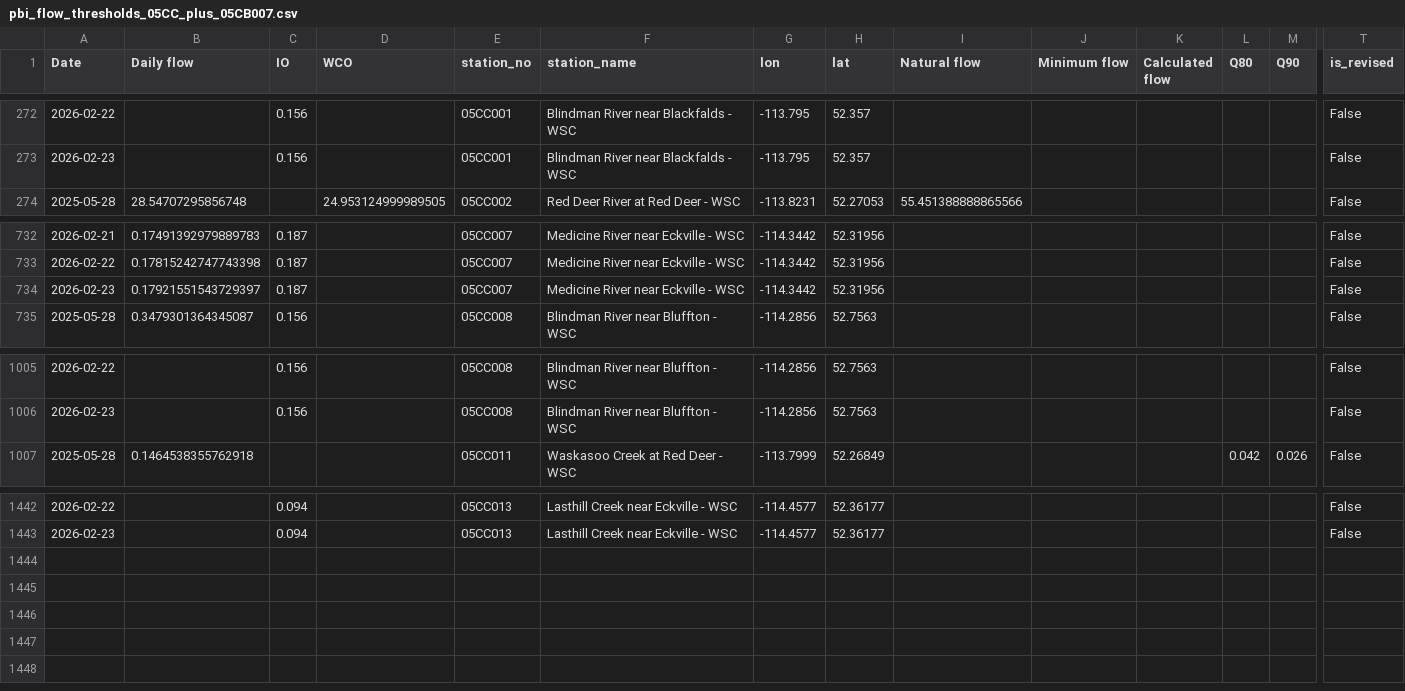
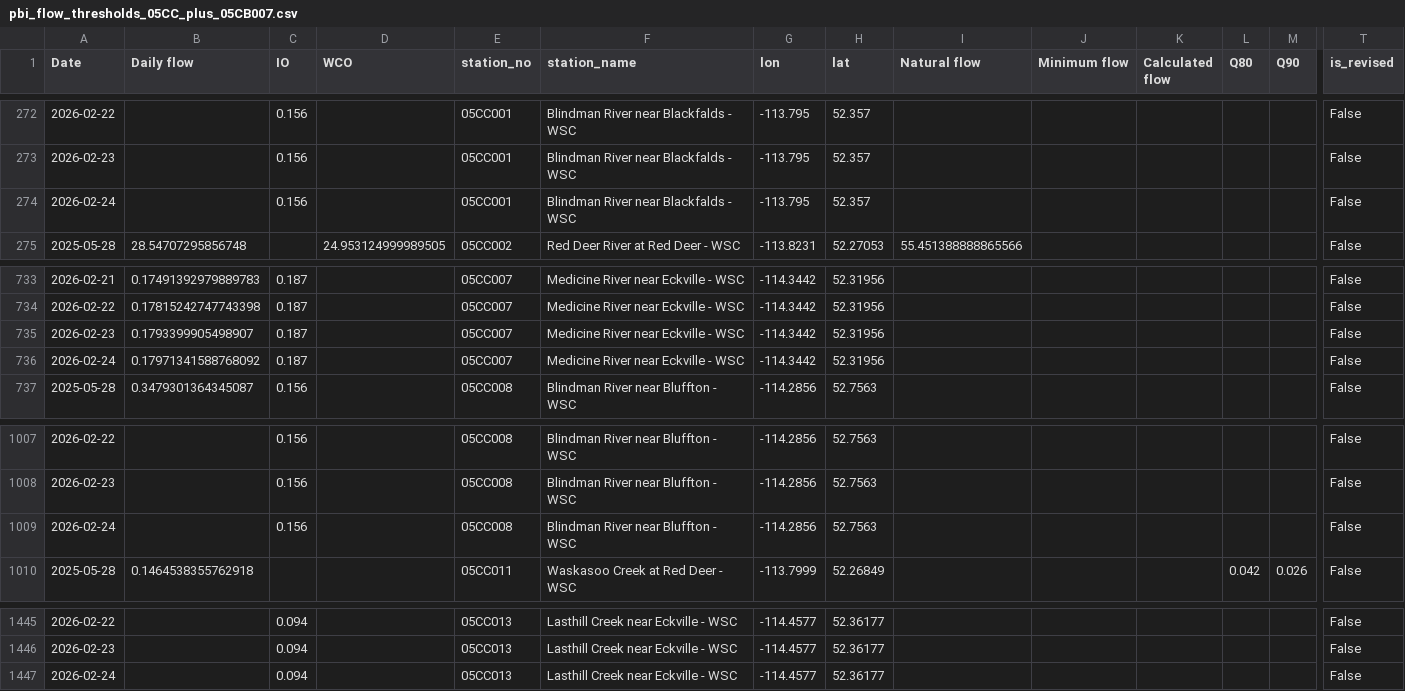
Before and after one commit to Lynzerne/flow-threshold-updater, a CSV file: data/pbi_flow_thresholds_05CC_plus_05CB007.csv, drawn as a sheet; only a part is shown, gaps mark what is left out; addresses are those after the commit; rows hold the shown columns only; the diff names each change by its address in the sheet, - before the commit and + after, or states it on an @@ line.

```diff
--- a/data/pbi_flow_thresholds_05CC_plus_05CB007.csv
+++ b/data/pbi_flow_thresholds_05CC_plus_05CB007.csv
+row 274: 2026-02-24 |  | 0.156 |  | 05CC001 | Blindman River near Blackfalds - WSC | -113.795 | 52.357 |  |  |  |  |  | False
-B735 (Daily flow): 0.17921551543729397
+B735 (Daily flow): 0.1793399905498907
+row 736: 2026-02-24 | 0.17971341588768092 | 0.187 |  | 05CC007 | Medicine River near Eckville - WSC | -114.3442 | 52.31956 |  |  |  |  |  | False
+row 1009: 2026-02-24 |  | 0.156 |  | 05CC008 | Blindman River near Bluffton - WSC | -114.2856 | 52.7563 |  |  |  |  |  | False
+row 1447: 2026-02-24 |  | 0.094 |  | 05CC013 | Lasthill Creek near Eckville - WSC | -114.4577 | 52.36177 |  |  |  |  |  | False
```
Also changed, not shown: 2 other files.
